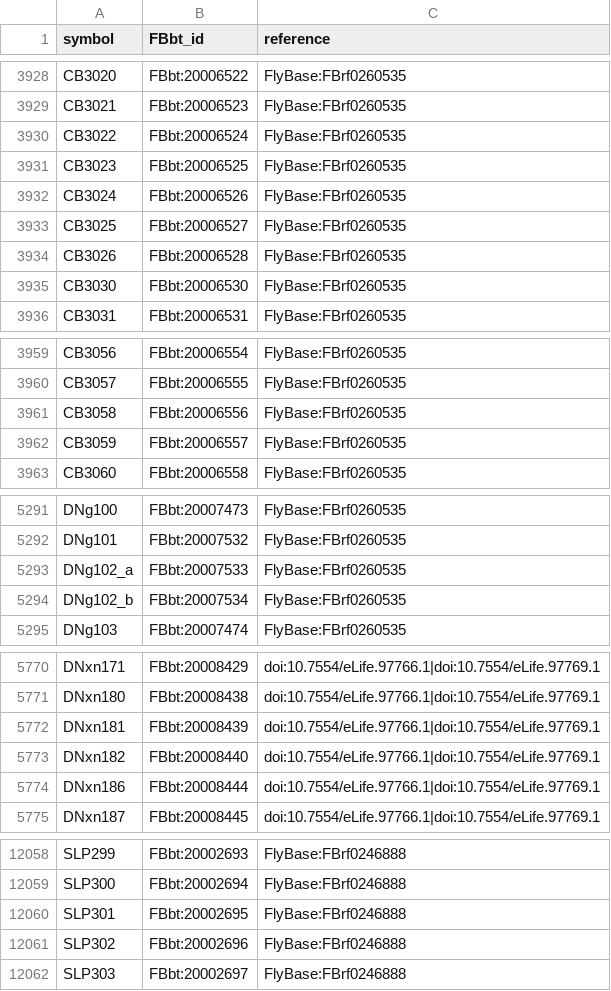
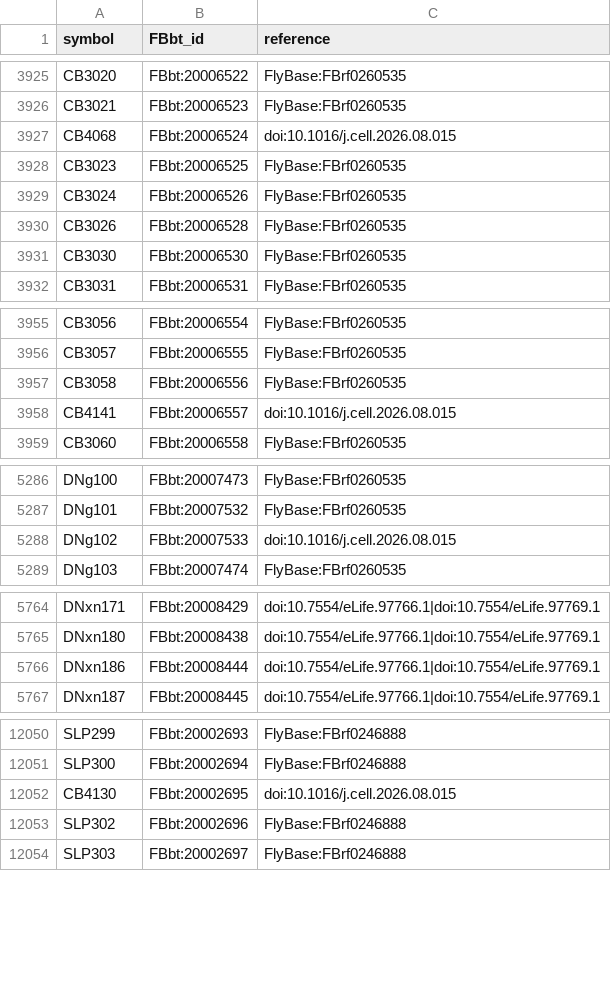
Before and after one commit to FlyBase/drosophila-anatomy-developmental-ontology, a TSV file: src/ontology/neuron_symbols.tsv, drawn as a sheet; only a part is shown, gaps mark what is left out; the diff covers the shown part only.

```diff
--- a/src/ontology/neuron_symbols.tsv
+++ b/src/ontology/neuron_symbols.tsv
@@ -3929,6 +3926,5 @@ CB3020	FBbt:20006522	FlyBase:FBrf0260535
 CB3021	FBbt:20006523	FlyBase:FBrf0260535
-CB3022	FBbt:20006524	FlyBase:FBrf0260535
+CB4068	FBbt:20006524	doi:10.1016/j.cell.2026.08.015
 CB3023	FBbt:20006525	FlyBase:FBrf0260535
 CB3024	FBbt:20006526	FlyBase:FBrf0260535
-CB3025	FBbt:20006527	FlyBase:FBrf0260535
 CB3026	FBbt:20006528	FlyBase:FBrf0260535
@@ -3961,3 +3957,3 @@ CB3057	FBbt:20006555	FlyBase:FBrf0260535
 CB3058	FBbt:20006556	FlyBase:FBrf0260535
-CB3059	FBbt:20006557	FlyBase:FBrf0260535
+CB4141	FBbt:20006557	doi:10.1016/j.cell.2026.08.015
 CB3060	FBbt:20006558	FlyBase:FBrf0260535
@@ -5292,4 +5287,3 @@ DNg100	FBbt:20007473	FlyBase:FBrf0260535
 DNg101	FBbt:20007532	FlyBase:FBrf0260535
-DNg102_a	FBbt:20007533	FlyBase:FBrf0260535
-DNg102_b	FBbt:20007534	FlyBase:FBrf0260535
+DNg102	FBbt:20007533	doi:10.1016/j.cell.2026.08.015
 DNg103	FBbt:20007474	FlyBase:FBrf0260535
@@ -5771,4 +5765,2 @@ DNxn171	FBbt:20008429	doi:10.7554/eLife.97766.1|doi:10.7554/eLife.97769.1
 DNxn180	FBbt:20008438	doi:10.7554/eLife.97766.1|doi:10.7554/eLife.97769.1
-DNxn181	FBbt:20008439	doi:10.7554/eLife.97766.1|doi:10.7554/eLife.97769.1
-DNxn182	FBbt:20008440	doi:10.7554/eLife.97766.1|doi:10.7554/eLife.97769.1
 DNxn186	FBbt:20008444	doi:10.7554/eLife.97766.1|doi:10.7554/eLife.97769.1
@@ -12059,3 +12051,3 @@ SLP299	FBbt:20002693	FlyBase:FBrf0246888
 SLP300	FBbt:20002694	FlyBase:FBrf0246888
-SLP301	FBbt:20002695	FlyBase:FBrf0246888
+CB4130	FBbt:20002695	doi:10.1016/j.cell.2026.08.015
 SLP302	FBbt:20002696	FlyBase:FBrf0246888
```
Also changed, not shown: 4 removed rows elsewhere in this file, src/patterns/robot_template_projects/EM_neurons/registry/EM_neuron_registry.tsv, src/patterns/robot_template_projects/EM_neurons/sources/flywire/FBbt_ID-cell_type.tsv, 5 other files.
